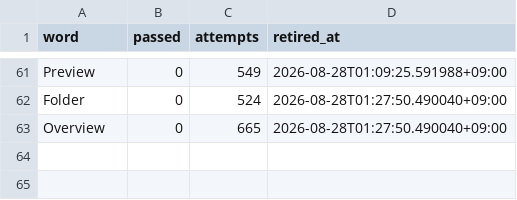
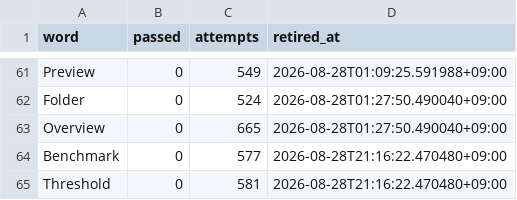
Before and after one commit to h0912w/SAAS_WORDS_TWO_claude_code_project_v2.4, a CSV file: config/retired_function_words.csv, drawn as a sheet; only a part is shown, gaps mark what is left out.

Commit message:
chore: log RUN-20260828-202233-KST learnings, retire Threshold/Benchmark
New function words (Reference/Forecast/Deadline/Duration/Volume/
Threshold/Benchmark/Diagnostic/Progress/Authorization) and 21 new
logistics domain words tested; Threshold and Benchmark hit 0/300+ and
are now retired. Added principle 13 (industry-insider jargon domain
words underperform everyday nouns even in an already-common industry).
Also corrects an over-broad "too vague/generic" rejection standard
found in one of the 10 parallel review_titles chunk reviewers during
merge (155 titles reinstated as approved).

```diff
--- a/config/retired_function_words.csv
+++ b/config/retired_function_words.csv
@@ -63 +63,3 @@ Folder,0,524,2026-08-28T01:27:50.490040+09:00
 Overview,0,665,2026-08-28T01:27:50.490040+09:00
+Benchmark,0,577,2026-08-28T21:16:22.470480+09:00
+Threshold,0,581,2026-08-28T21:16:22.470480+09:00
```
Also changed, not shown: 4 other files.
